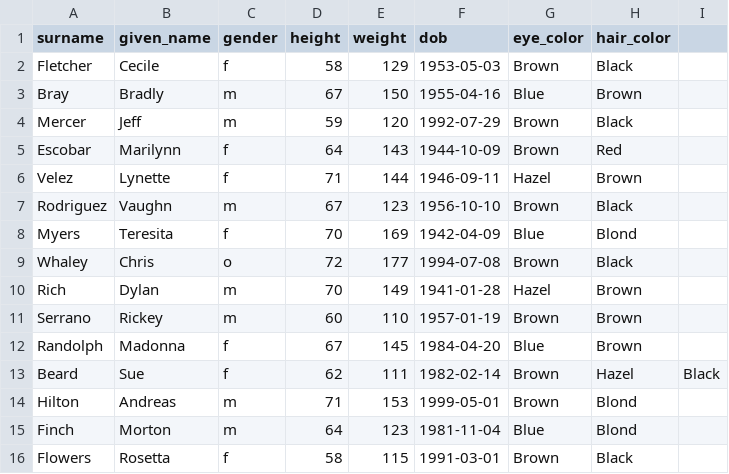
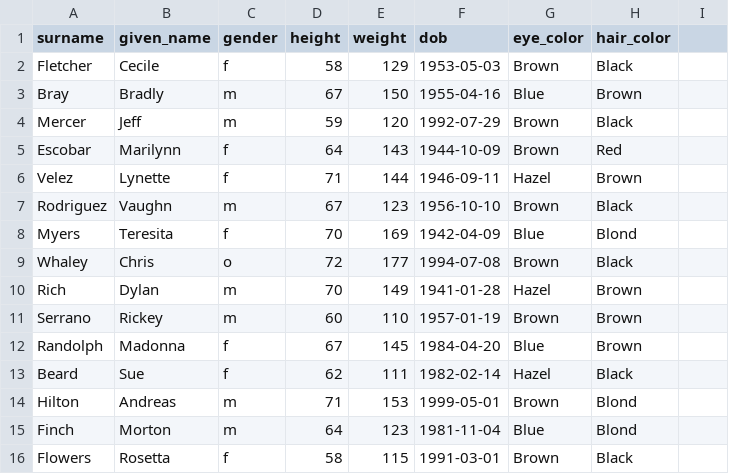
Before and after one commit to ga-wdi-boston/sql-crud-assessment, a CSV file: data/licensees.csv, drawn as a sheet.

Commit message:
Correct datafile
To many colors at the end of the line

```diff
--- a/data/licensees.csv
+++ b/data/licensees.csv
@@ -12,3 +12,3 @@ Serrano,Rickey,m,60,110,1957-01-19,Brown,Brown
 Randolph,Madonna,f,67,145,1984-04-20,Blue,Brown
-Beard,Sue,f,62,111,1982-02-14,Brown,Hazel,Black
+Beard,Sue,f,62,111,1982-02-14,Hazel,Black
 Hilton,Andreas,m,71,153,1999-05-01,Brown,Blond
```
